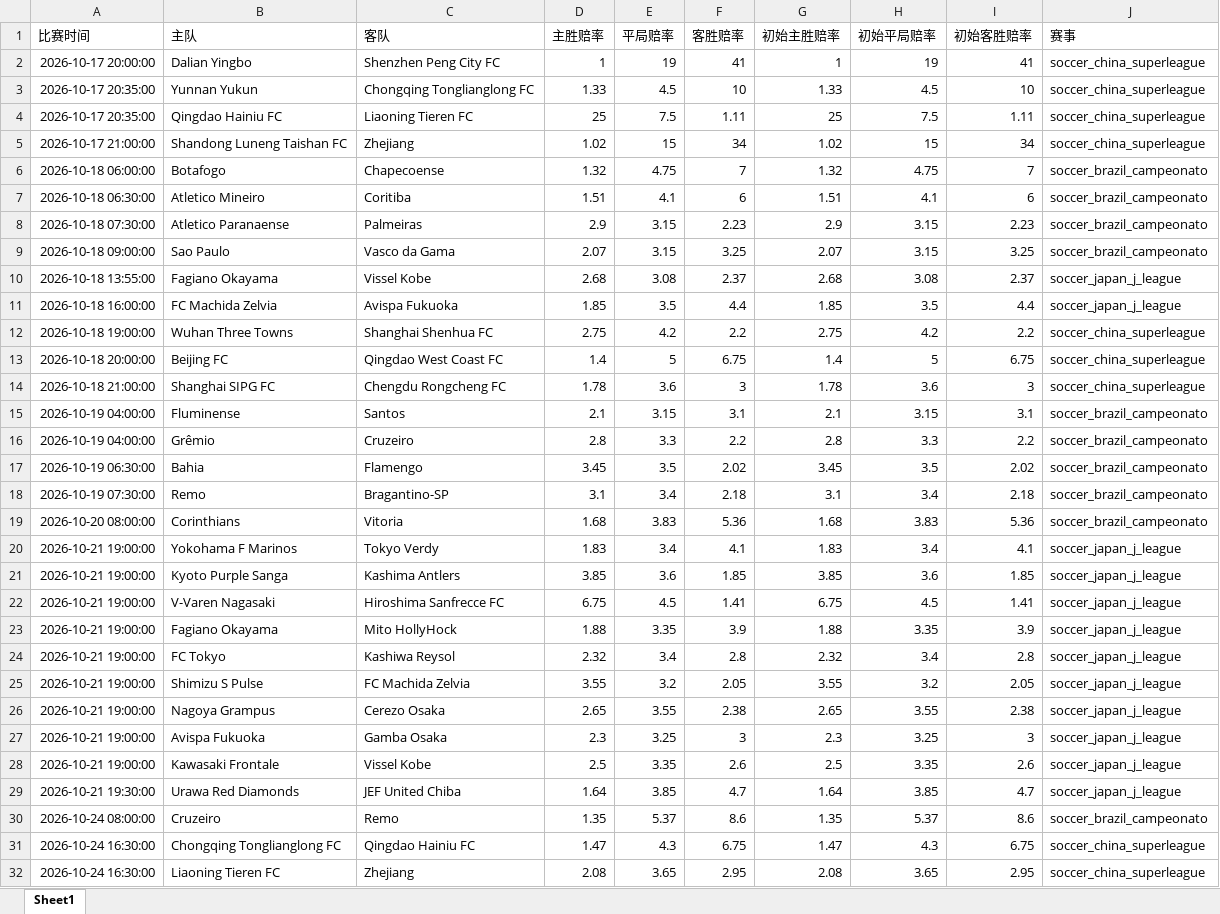
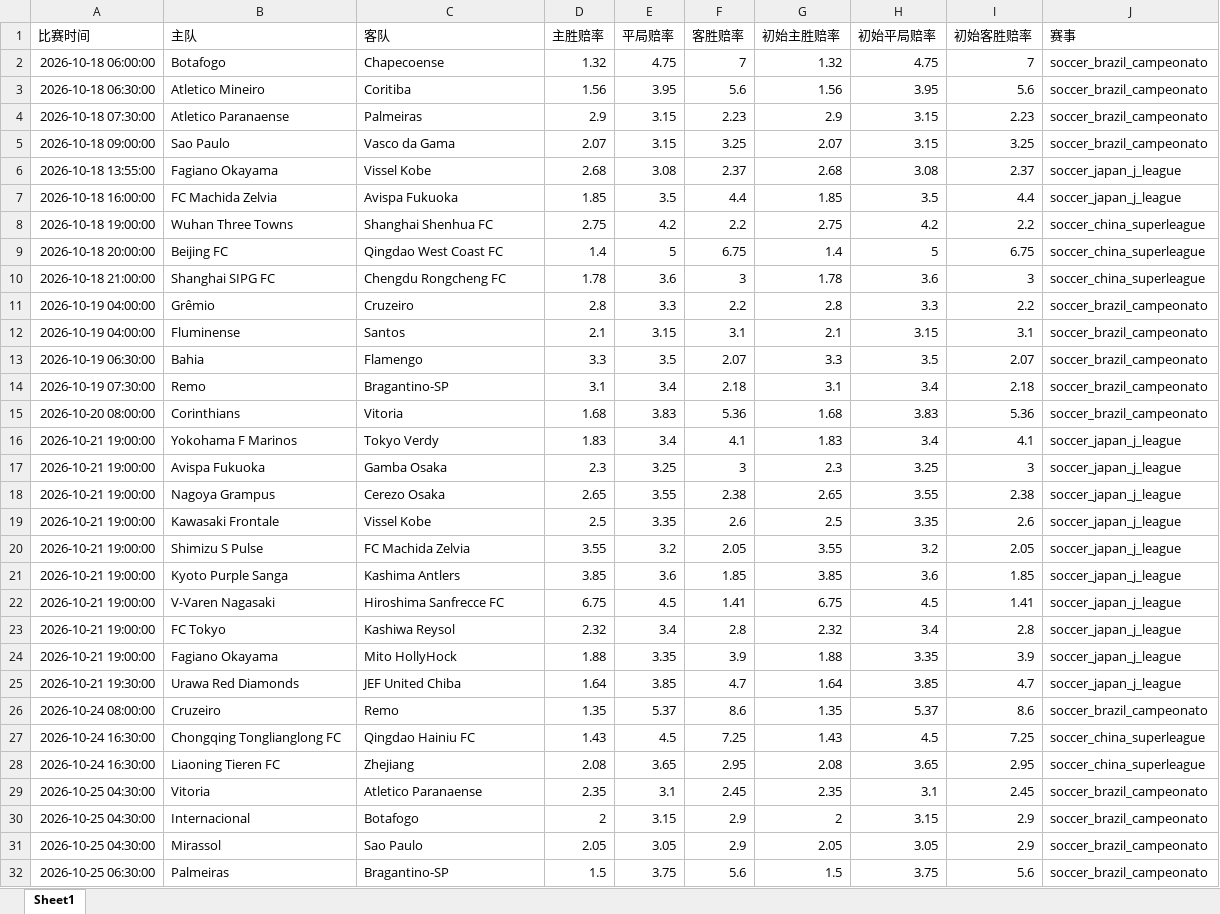
Before and after one commit to mynametengfei-coder/football_model, an Excel workbook: matches_with_odds.xlsx, sheet Sheet1, drawn as a sheet; only a part is shown; the shorter side is filled out with more unchanged rows; values as stored, in another font and other column widths than the file's, no borders; removed rows and columns are numbered as before the commit, all else as after; the diff names each change by its address in the sheet, - before the commit and + after, or states it on an @@ line.

```diff
--- a/matches_with_odds.xlsx (sheet Sheet1)
+++ b/matches_with_odds.xlsx (sheet Sheet1)
-row 2: 2026-10-17 20:00:00 | Dalian Yingbo | Shenzhen Peng City FC | 1 | 19 | 41 | 1 | 19 | 41 | soccer_china_superleague
-row 3: 2026-10-17 20:35:00 | Yunnan Yukun | Chongqing Tonglianglong FC | 1.33 | 4.5 | 10 | 1.33 | 4.5 | 10 | soccer_china_superleague
-row 4: 2026-10-17 20:35:00 | Qingdao Hainiu FC | Liaoning Tieren FC | 25 | 7.5 | 1.11 | 25 | 7.5 | 1.11 | soccer_china_superleague
-row 5: 2026-10-17 21:00:00 | Shandong Luneng Taishan FC | Zhejiang | 1.02 | 15 | 34 | 1.02 | 15 | 34 | soccer_china_superleague
-D3 (主胜赔率): 1.51
+D3 (主胜赔率): 1.56
-E3 (平局赔率): 4.1
+E3 (平局赔率): 3.95
-F3 (客胜赔率): 6
+F3 (客胜赔率): 5.6
-G3 (初始主胜赔率): 1.51
+G3 (初始主胜赔率): 1.56
-H3 (初始平局赔率): 4.1
+H3 (初始平局赔率): 3.95
-I3 (初始客胜赔率): 6
+I3 (初始客胜赔率): 5.6
@@ row 16 moved to row 11: 2026-10-19 04:00:00 @@
-D13 (主胜赔率): 3.45
+D13 (主胜赔率): 3.3
-F13 (客胜赔率): 2.02
+F13 (客胜赔率): 2.07
-G13 (初始主胜赔率): 3.45
+G13 (初始主胜赔率): 3.3
-I13 (初始客胜赔率): 2.02
+I13 (初始客胜赔率): 2.07
@@ row 27 moved to row 17: 2026-10-21 19:00:00 @@
@@ row 26 moved to row 18: 2026-10-21 19:00:00 @@
@@ row 28 moved to row 19: 2026-10-21 19:00:00 @@
@@ row 25 moved to row 20: 2026-10-21 19:00:00 @@
@@ row 24 moved to row 23: 2026-10-21 19:00:00 @@
-D27 (主胜赔率): 1.47
+D27 (主胜赔率): 1.43
-E27 (平局赔率): 4.3
+E27 (平局赔率): 4.5
-F27 (客胜赔率): 6.75
+F27 (客胜赔率): 7.25
-G27 (初始主胜赔率): 1.47
+G27 (初始主胜赔率): 1.43
-H27 (初始平局赔率): 4.3
+H27 (初始平局赔率): 4.5
-I27 (初始客胜赔率): 6.75
+I27 (初始客胜赔率): 7.25
```
Also changed, not shown: odds_history.xlsx.
